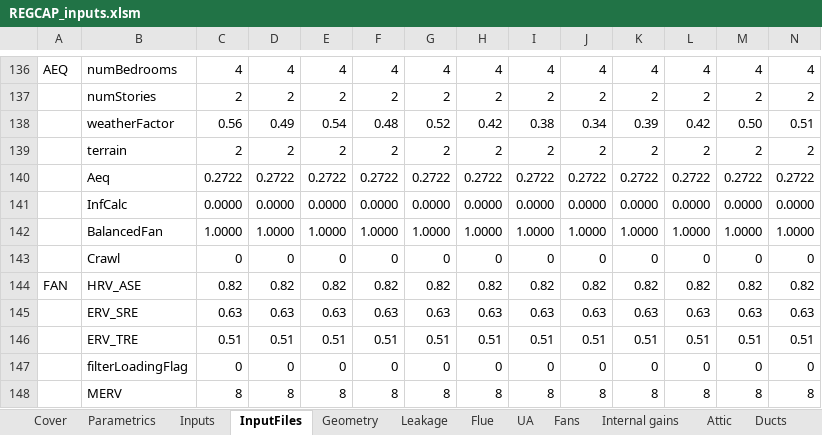
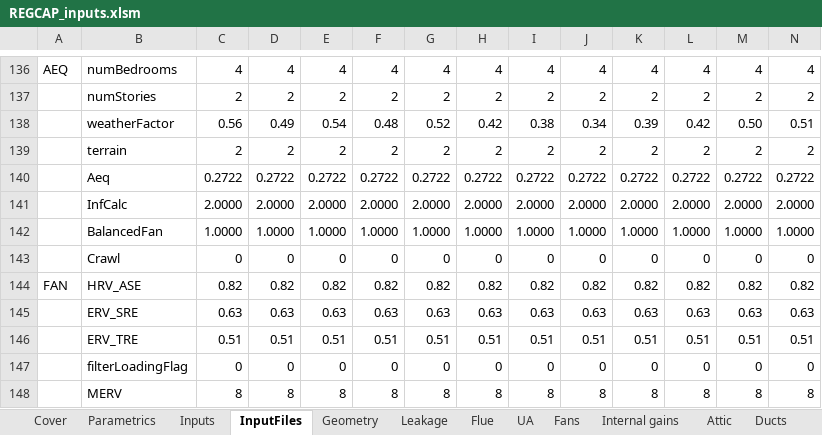
Before and after one commit to btus/regcap, an Excel workbook: REGCAP_inputs.xlsm, sheet InputFiles, drawn as a sheet; only a part is shown, gaps mark what is left out; values as stored, in another font and other column widths than the file's, no borders; the diff covers the shown part only; the diff names each change by its address in the sheet, - before the commit and + after, or states it on an @@ line.

Commit message:
Added additional value to the InfCalc input variable. it can be Qinf, AIM-2 inf, or the actual house AER as predicted by mass balanced.

```diff
--- a/REGCAP_inputs.xlsm (sheet InputFiles)
+++ b/REGCAP_inputs.xlsm (sheet InputFiles)
-C141: 0.0000
+C141: 2.0000
-D141: 0.0000
+D141: 2.0000
-E141: 0.0000
+E141: 2.0000
-F141: 0.0000
+F141: 2.0000
-G141: 0.0000
+G141: 2.0000
-H141: 0.0000
+H141: 2.0000
-I141: 0.0000
+I141: 2.0000
-J141: 0.0000
+J141: 2.0000
-K141: 0.0000
+K141: 2.0000
-L141: 0.0000
+L141: 2.0000
-M141: 0.0000
+M141: 2.0000
-N141: 0.0000
+N141: 2.0000
```
Also changed, not shown: 4 edited cells elsewhere in this sheet, sheet Inputs, 3 other files.
